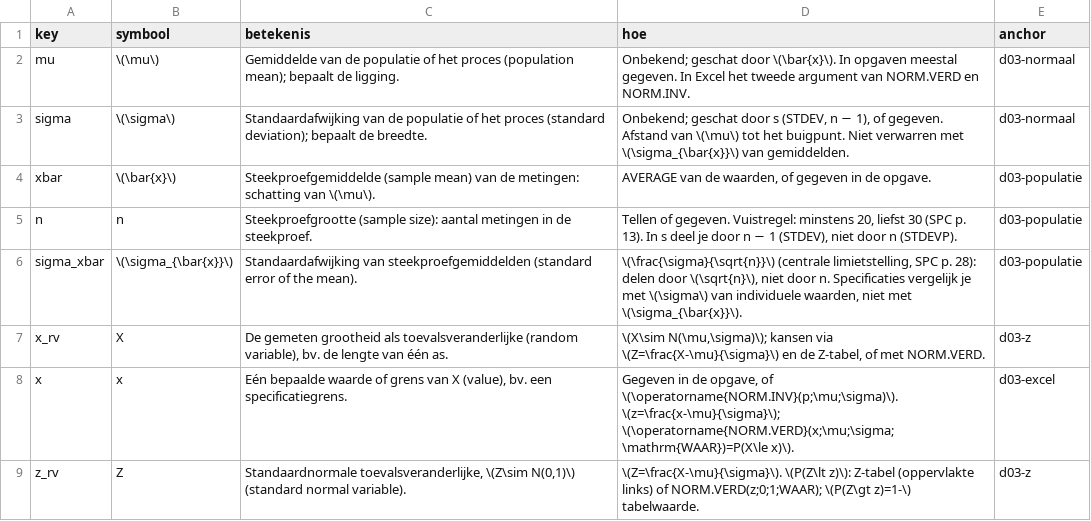
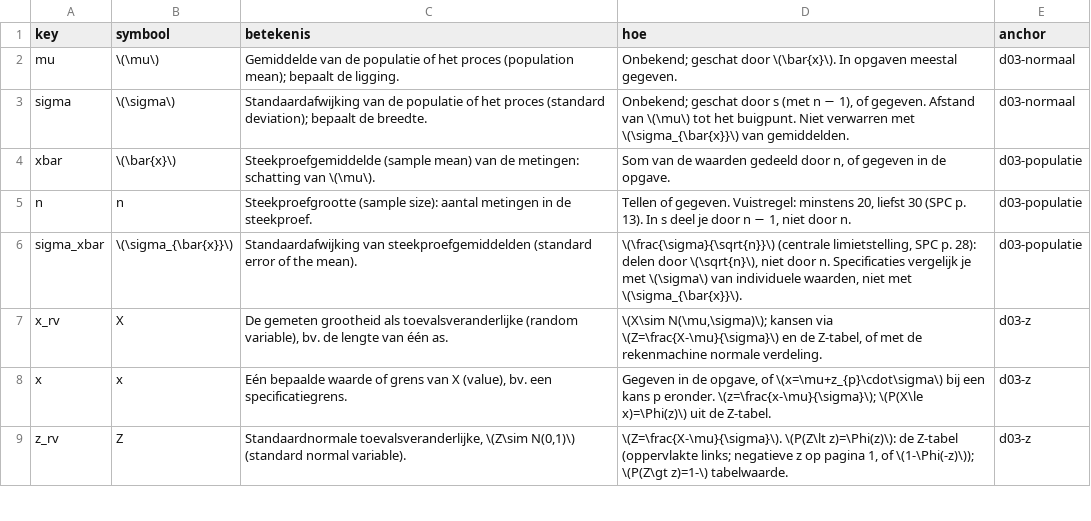
Before and after one commit to Tamasje/BlackBeltSixSigma, a TSV file: resources/study/parts/03_symbols.tsv, drawn as a sheet; only a part is shown; the diff covers the shown part only.

```diff
--- a/resources/study/parts/03_symbols.tsv
+++ b/resources/study/parts/03_symbols.tsv
@@ -1,9 +1,9 @@
 key	symbool	betekenis	hoe	anchor
-mu	\(\mu\)	Gemiddelde van de populatie of het proces (population mean); bepaalt de ligging.	Onbekend; geschat door \(\bar{x}\). In opgaven meestal gegeven. In Excel het tweede argument van NORM.VERD en NORM.INV.	d03-normaal
-sigma	\(\sigma\)	Standaardafwijking van de populatie of het proces (standard deviation); bepaalt de breedte.	Onbekend; geschat door s (STDEV, n − 1), of gegeven. Afstand van \(\mu\) tot het buigpunt. Niet verwarren met \(\sigma_{\bar{x}}\) van gemiddelden.	d03-normaal
-xbar	\(\bar{x}\)	Steekproefgemiddelde (sample mean) van de metingen: schatting van \(\mu\).	AVERAGE van de waarden, of gegeven in de opgave.	d03-populatie
-n	n	Steekproefgrootte (sample size): aantal metingen in de steekproef.	Tellen of gegeven. Vuistregel: minstens 20, liefst 30 (SPC p. 13). In s deel je door n − 1 (STDEV), niet door n (STDEVP).	d03-populatie
+mu	\(\mu\)	Gemiddelde van de populatie of het proces (population mean); bepaalt de ligging.	Onbekend; geschat door \(\bar{x}\). In opgaven meestal gegeven.	d03-normaal
+sigma	\(\sigma\)	Standaardafwijking van de populatie of het proces (standard deviation); bepaalt de breedte.	Onbekend; geschat door s (met n − 1), of gegeven. Afstand van \(\mu\) tot het buigpunt. Niet verwarren met \(\sigma_{\bar{x}}\) van gemiddelden.	d03-normaal
+xbar	\(\bar{x}\)	Steekproefgemiddelde (sample mean) van de metingen: schatting van \(\mu\).	Som van de waarden gedeeld door n, of gegeven in de opgave.	d03-populatie
+n	n	Steekproefgrootte (sample size): aantal metingen in de steekproef.	Tellen of gegeven. Vuistregel: minstens 20, liefst 30 (SPC p. 13). In s deel je door n − 1, niet door n.	d03-populatie
 sigma_xbar	\(\sigma_{\bar{x}}\)	Standaardafwijking van steekproefgemiddelden (standard error of the mean).	\(\frac{\sigma}{\sqrt{n}}\) (centrale limietstelling, SPC p. 28): delen door \(\sqrt{n}\), niet door n. Specificaties vergelijk je met \(\sigma\) van individuele waarden, niet met \(\sigma_{\bar{x}}\).	d03-populatie
-x_rv	X	De gemeten grootheid als toevalsveranderlijke (random variable), bv. de lengte van één as.	\(X\sim N(\mu,\sigma)\); kansen via \(Z=\frac{X-\mu}{\sigma}\) en de Z-tabel, of met NORM.VERD.	d03-z
-x	x	Eén bepaalde waarde of grens van X (value), bv. een specificatiegrens.	Gegeven in de opgave, of \(\operatorname{NORM.INV}(p;\mu;\sigma)\). \(z=\frac{x-\mu}{\sigma}\); \(\operatorname{NORM.VERD}(x;\mu;\sigma;\mathrm{WAAR})=P(X\le x)\).	d03-excel
-z_rv	Z	Standaardnormale toevalsveranderlijke, \(Z\sim N(0,1)\) (standard normal variable).	\(Z=\frac{X-\mu}{\sigma}\). \(P(Z\lt z)\): Z-tabel (oppervlakte links) of NORM.VERD(z;0;1;WAAR); \(P(Z\gt z)=1-\) tabelwaarde.	d03-z
+x_rv	X	De gemeten grootheid als toevalsveranderlijke (random variable), bv. de lengte van één as.	\(X\sim N(\mu,\sigma)\); kansen via \(Z=\frac{X-\mu}{\sigma}\) en de Z-tabel, of met de rekenmachine normale verdeling.	d03-z
+x	x	Eén bepaalde waarde of grens van X (value), bv. een specificatiegrens.	Gegeven in de opgave, of \(x=\mu+z_{p}\cdot\sigma\) bij een kans p eronder. \(z=\frac{x-\mu}{\sigma}\); \(P(X\le x)=\Phi(z)\) uit de Z-tabel.	d03-z
+z_rv	Z	Standaardnormale toevalsveranderlijke, \(Z\sim N(0,1)\) (standard normal variable).	\(Z=\frac{X-\mu}{\sigma}\). \(P(Z\lt z)=\Phi(z)\): de Z-tabel (oppervlakte links; negatieve z op pagina 1, of \(1-\Phi(-z)\)); \(P(Z\gt z)=1-\) tabelwaarde.	d03-z
```
Also changed, not shown: 3 removed rows and 11 edited cells elsewhere in this file, resources/study/parts/02_formulas.tsv, resources/study/parts/02_symbols.tsv, 38 other files.
